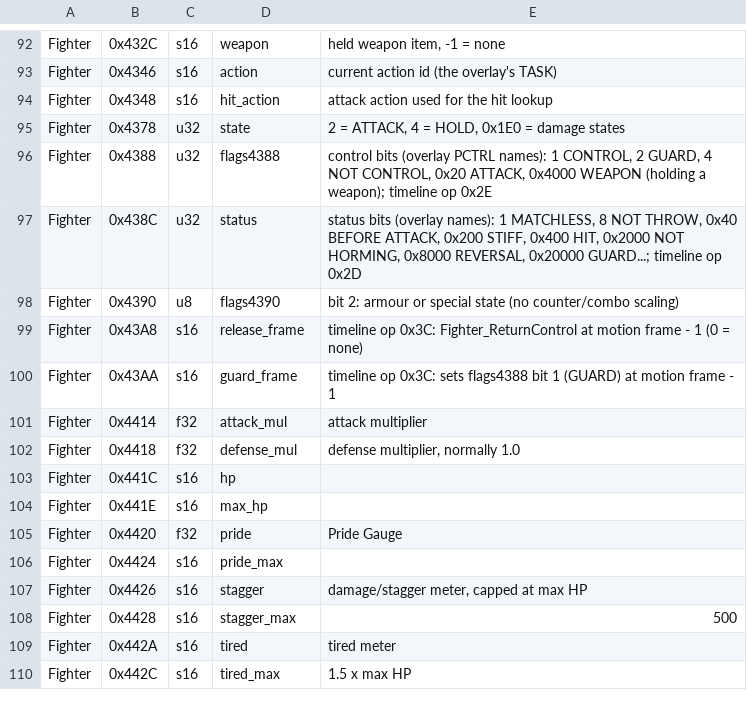
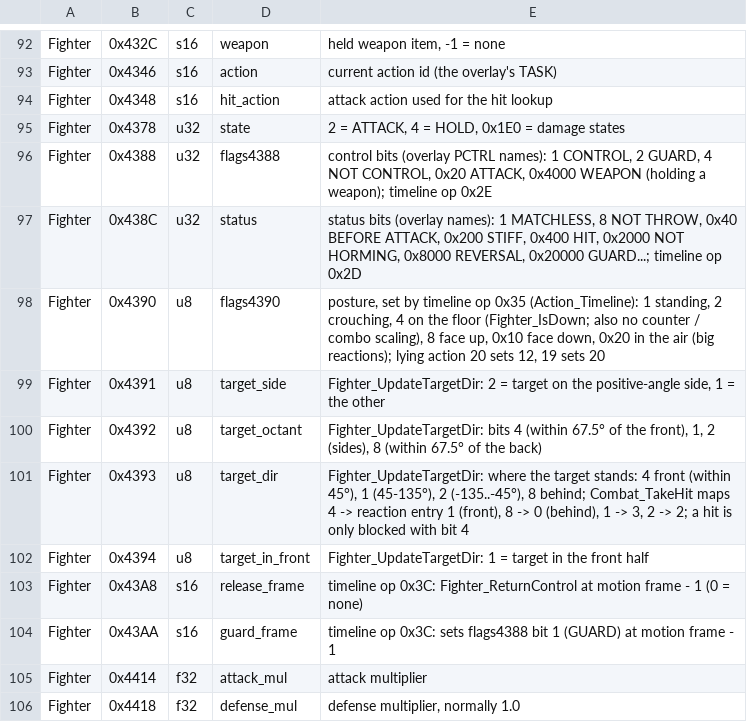
Before and after one commit to vm8127/beatdown-modkit, a TSV file: symbols/structs.tsv, drawn as a sheet; only a part is shown, gaps mark what is left out; the shorter side is filled out with more unchanged rows.

```diff
--- a/symbols/structs.tsv
+++ b/symbols/structs.tsv
@@ -97,3 +97,7 @@ Fighter	0x4388	u32	flags4388	control bits (overlay PCTRL names): 1 CONTROL, 2 GU
 Fighter	0x438C	u32	status	status bits (overlay names): 1 MATCHLESS, 8 NOT THROW, 0x40 BEFORE ATTACK, 0x200 STIFF, 0x400 HIT, 0x2000 NOT HORMING, 0x8000 REVERSAL, 0x20000 GUARD...; timeline op 0x2D
-Fighter	0x4390	u8	flags4390	bit 2: armour or special state (no counter/combo scaling)
+Fighter	0x4390	u8	flags4390	posture, set by timeline op 0x35 (Action_Timeline): 1 standing, 2 crouching, 4 on the floor (Fighter_IsDown; also no counter / combo scaling), 8 face up, 0x10 face down, 0x20 in the air (big reactions); lying action 20 sets 12, 19 sets 20
+Fighter	0x4391	u8	target_side	Fighter_UpdateTargetDir: 2 = target on the positive-angle side, 1 = the other
+Fighter	0x4392	u8	target_octant	Fighter_UpdateTargetDir: bits 4 (within 67.5° of the front), 1, 2 (sides), 8 (within 67.5° of the back)
+Fighter	0x4393	u8	target_dir	Fighter_UpdateTargetDir: where the target stands: 4 front (within 45°), 1 (45-135°), 2 (-135..-45°), 8 behind; Combat_TakeHit maps 4 -> reaction entry 1 (front), 8 -> 0 (behind), 1 -> 3, 2 -> 2; a hit is only blocked with bit 4
+Fighter	0x4394	u8	target_in_front	Fighter_UpdateTargetDir: 1 = target in the front half
 Fighter	0x43A8	s16	release_frame	timeline op 0x3C: Fighter_ReturnControl at motion frame - 1 (0 = none)
```
Also changed, not shown: symbols/beatdown_symbols.csv, symbols/symbols.tsv, 17 other files.
